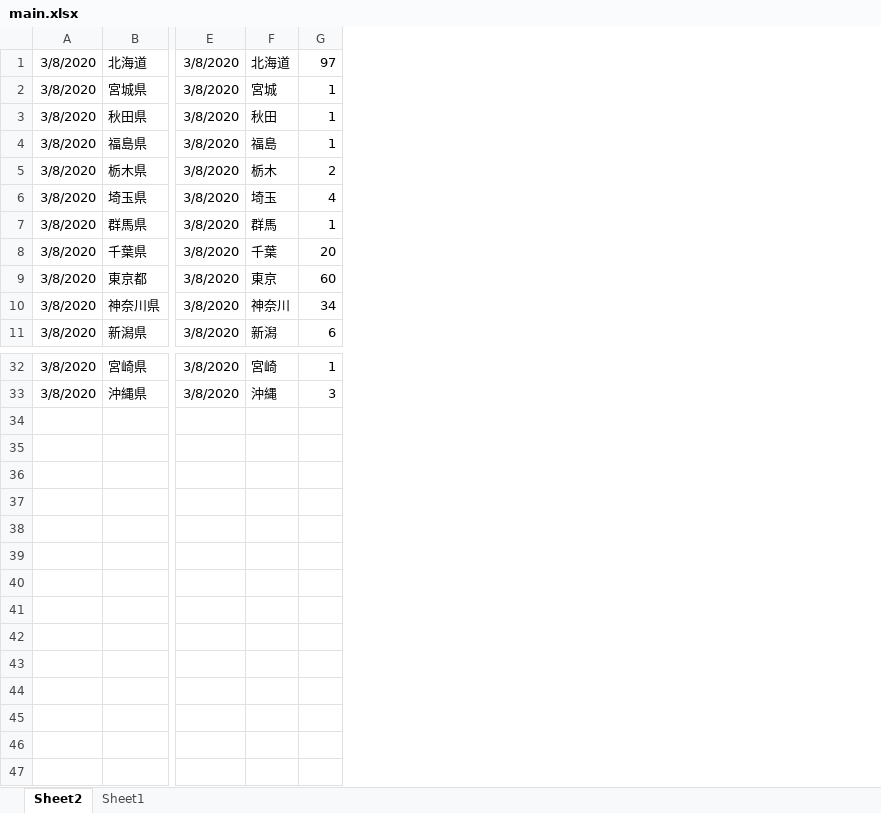
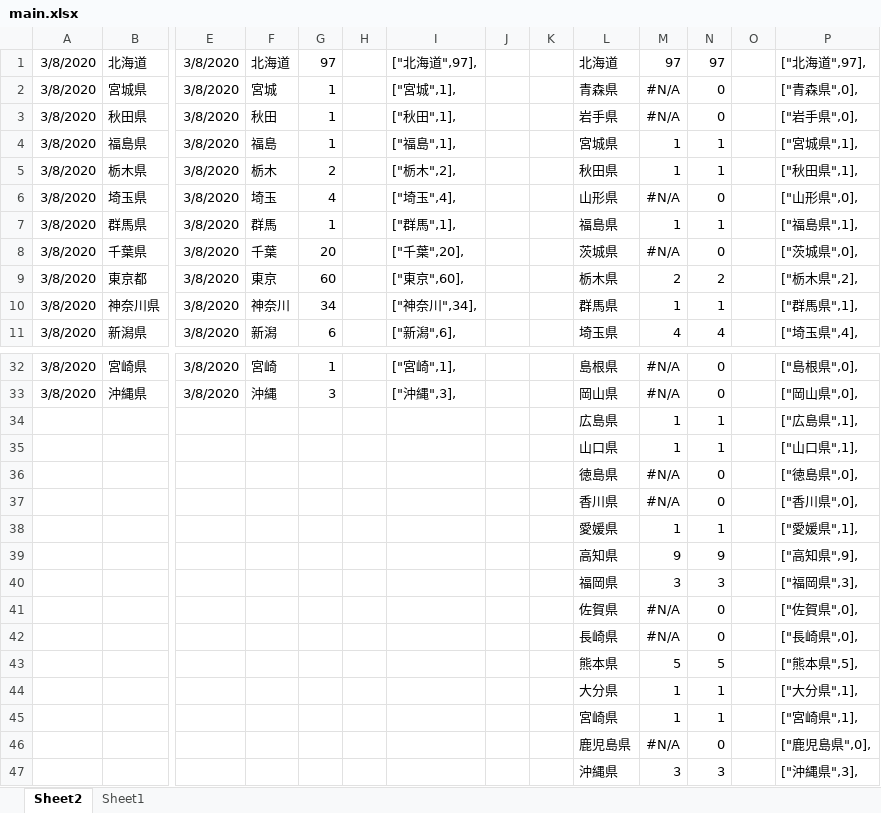
Before and after one commit to ikuchan/corona_map_japan, an Excel workbook: main.xlsx, sheet Sheet2, drawn as a sheet; only a part is shown, gaps mark what is left out; values as stored, in another font and other column widths than the file's, no borders; rows hold the shown columns only; the diff names each change by its address in the sheet, - before the commit and + after, or states it on an @@ line.

Commit message:
47 pref. list add

```diff
--- a/main.xlsx (sheet Sheet2)
+++ b/main.xlsx (sheet Sheet2)
+column H, empty
+column I, rows 1-11: ["北海道",97], | ["宮城",1], | ["秋田",1], | ["福島",1], | ["栃木",2], | ["埼玉",4], | ["群馬",1], | ["千葉",20], | ["東京",60], | ["神奈川",34], | ["新潟",6],; rows 32-33: ["宮崎",1], | ["沖縄",3],
+column J, empty
+column K, empty
+column L, rows 1-11: 北海道 | 青森県 | 岩手県 | 宮城県 | 秋田県 | 山形県 | 福島県 | 茨城県 | 栃木県 | 群馬県 | 埼玉県; rows 32-33: 島根県 | 岡山県
+column M, rows 1-11: 97 | #N/A | #N/A | 1 | 1 | #N/A | 1 | #N/A | 2 | 1 | 4; rows 32-33: #N/A | #N/A
+column N, rows 1-11: 97 | 0 | 0 | 1 | 1 | 0 | 1 | 0 | 2 | 1 | 4; rows 32-33: 0 | 0
+column O, empty
+column P, rows 1-11: ["北海道",97], | ["青森県",0], | ["岩手県",0], | ["宮城県",1], | ["秋田県",1], | ["山形県",0], | ["福島県",1], | ["茨城県",0], | ["栃木県",2], | ["群馬県",1], | ["埼玉県",4],; rows 32-33: ["島根県",0], | ["岡山県",0],
+row 34:  |  |  |  |  |  |  |  |  | 広島県 | 1 | 1 |  | ["広島県",1],
+row 35:  |  |  |  |  |  |  |  |  | 山口県 | 1 | 1 |  | ["山口県",1],
+row 36:  |  |  |  |  |  |  |  |  | 徳島県 | #N/A | 0 |  | ["徳島県",0],
+row 37:  |  |  |  |  |  |  |  |  | 香川県 | #N/A | 0 |  | ["香川県",0],
+row 38:  |  |  |  |  |  |  |  |  | 愛媛県 | 1 | 1 |  | ["愛媛県",1],
+row 39:  |  |  |  |  |  |  |  |  | 高知県 | 9 | 9 |  | ["高知県",9],
+row 40:  |  |  |  |  |  |  |  |  | 福岡県 | 3 | 3 |  | ["福岡県",3],
+row 41:  |  |  |  |  |  |  |  |  | 佐賀県 | #N/A | 0 |  | ["佐賀県",0],
+row 42:  |  |  |  |  |  |  |  |  | 長崎県 | #N/A | 0 |  | ["長崎県",0],
+row 43:  |  |  |  |  |  |  |  |  | 熊本県 | 5 | 5 |  | ["熊本県",5],
+row 44:  |  |  |  |  |  |  |  |  | 大分県 | 1 | 1 |  | ["大分県",1],
+row 45:  |  |  |  |  |  |  |  |  | 宮崎県 | 1 | 1 |  | ["宮崎県",1],
+row 46:  |  |  |  |  |  |  |  |  | 鹿児島県 | #N/A | 0 |  | ["鹿児島県",0],
+row 47:  |  |  |  |  |  |  |  |  | 沖縄県 | 3 | 3 |  | ["沖縄県",3],
```
Also changed, not shown: 1 other file.
